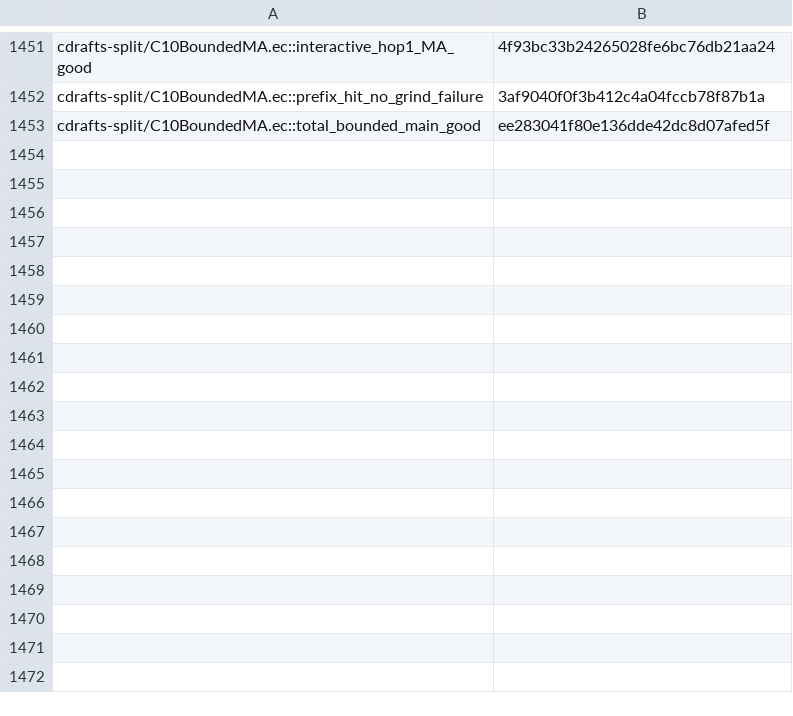
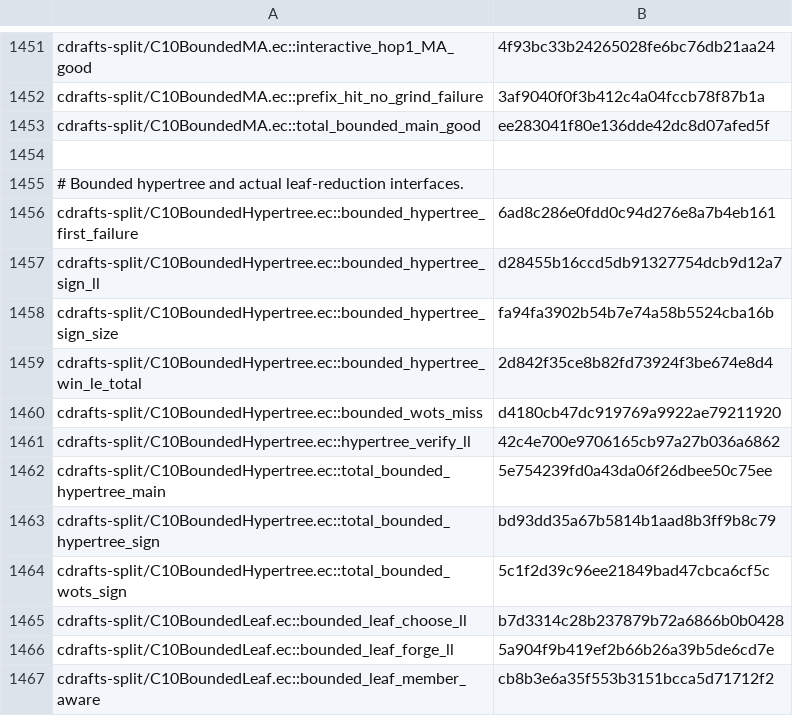
Before and after one commit to EthereumPhone/PQ1, a TSV file: contracts/verification/easycrypt/c10-port/cert-statements-split.tsv, drawn as a sheet; only a part is shown, gaps mark what is left out.

Commit message:
feat(fv): prove bounded hypertree and leaf reduction interfaces

```diff
--- a/contracts/verification/easycrypt/c10-port/cert-statements-split.tsv
+++ b/contracts/verification/easycrypt/c10-port/cert-statements-split.tsv
@@ -1453 +1453,15 @@ cdrafts-split/C10BoundedMA.ec::prefix_hit_no_grind_failure	3af9040f0f3b412c4a04f
 cdrafts-split/C10BoundedMA.ec::total_bounded_main_good	ee283041f80e136dde42dc8d07afed5f
+
+# Bounded hypertree and actual leaf-reduction interfaces.
+cdrafts-split/C10BoundedHypertree.ec::bounded_hypertree_first_failure	6ad8c286e0fdd0c94d276e8a7b4eb161
+cdrafts-split/C10BoundedHypertree.ec::bounded_hypertree_sign_ll	d28455b16ccd5db91327754dcb9d12a7
+cdrafts-split/C10BoundedHypertree.ec::bounded_hypertree_sign_size	fa94fa3902b54b7e74a58b5524cba16b
+cdrafts-split/C10BoundedHypertree.ec::bounded_hypertree_win_le_total	2d842f35ce8b82fd73924f3be674e8d4
+cdrafts-split/C10BoundedHypertree.ec::bounded_wots_miss	d4180cb47dc919769a9922ae79211920
+cdrafts-split/C10BoundedHypertree.ec::hypertree_verify_ll	42c4e700e9706165cb97a27b036a6862
+cdrafts-split/C10BoundedHypertree.ec::total_bounded_hypertree_main	5e754239fd0a43da06f26dbee50c75ee
+cdrafts-split/C10BoundedHypertree.ec::total_bounded_hypertree_sign	bd93dd35a67b5814b1aad8b3ff9b8c79
+cdrafts-split/C10BoundedHypertree.ec::total_bounded_wots_sign	5c1f2d39c96ee21849bad47cbca6cf5c
+cdrafts-split/C10BoundedLeaf.ec::bounded_leaf_choose_ll	b7d3314c28b237879b72a6866b0b0428
+cdrafts-split/C10BoundedLeaf.ec::bounded_leaf_forge_ll	5a904f9b419ef2b66b26a39b5de6cd7e
+cdrafts-split/C10BoundedLeaf.ec::bounded_leaf_member_aware	cb8b3e6a35f553b3151bcca5d71712f2
```
Also changed, not shown: contracts/verification/easycrypt/c10-port/cert-baseline-split.tsv, contracts/verification/easycrypt/c10-port/cert-cone-files-split.tsv, 17 other files.
